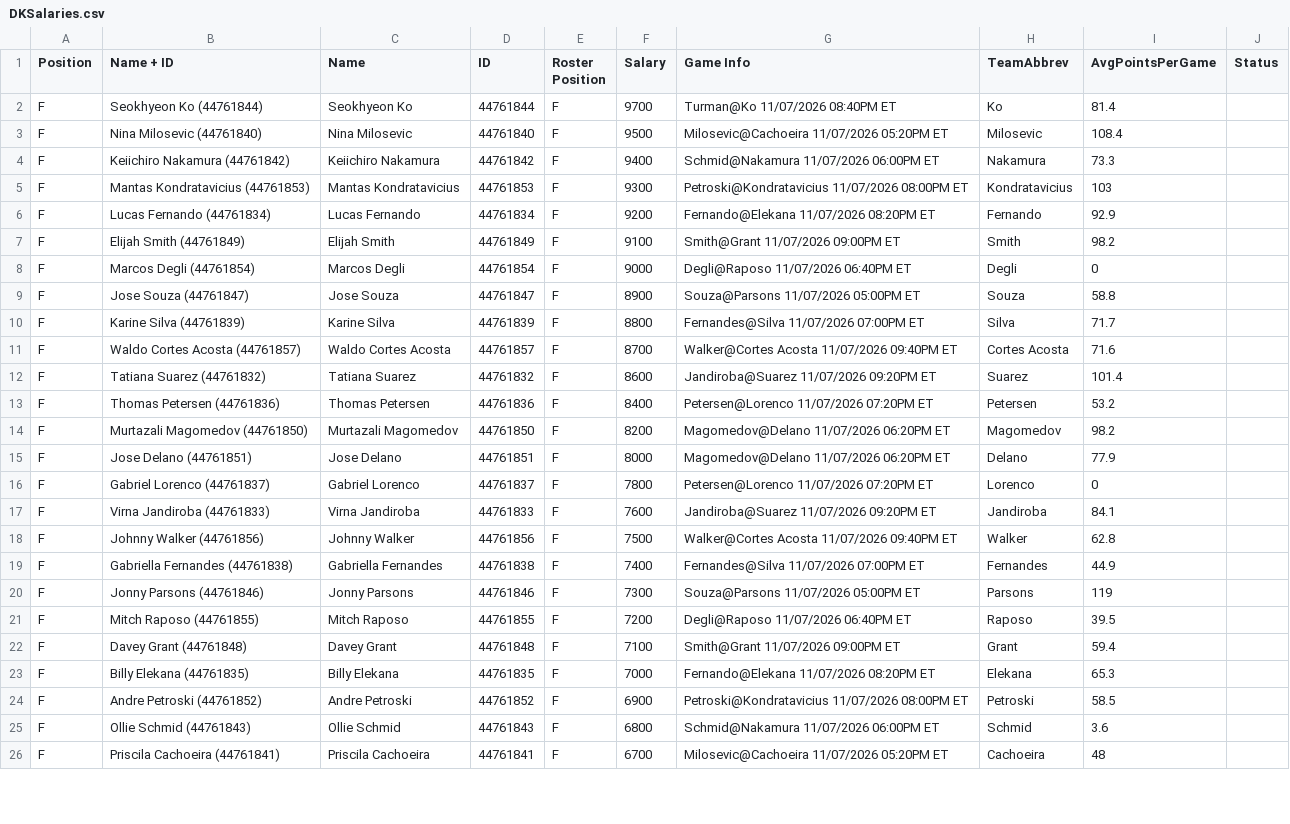
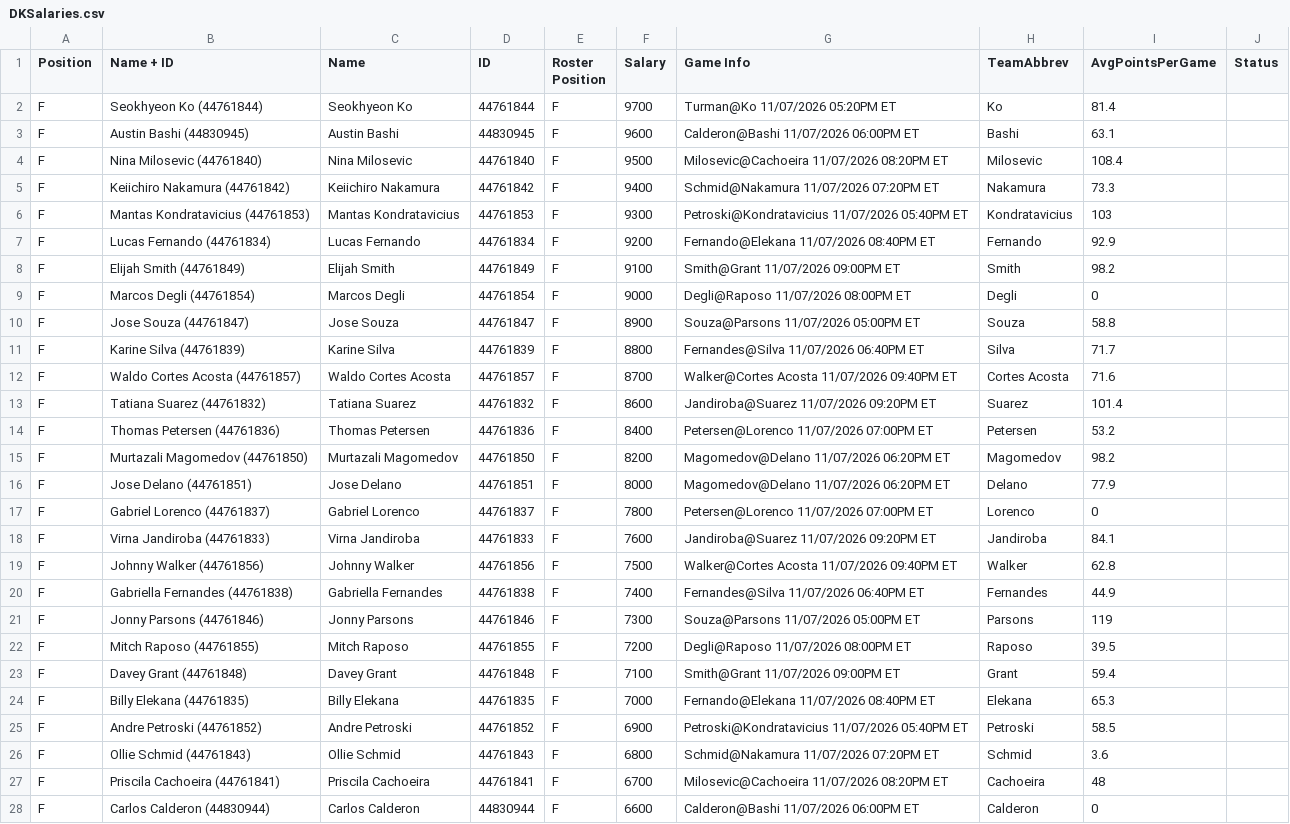
Before and after one commit to ufc-contest-sim/live-odds, a CSV file: DKSalaries.csv, drawn as a sheet; only a part is shown; the diff covers the shown part only.

Commit message:
Update contest and salary files

```diff
--- a/DKSalaries.csv
+++ b/DKSalaries.csv
@@ -1,26 +1,28 @@
 Position,Name + ID,Name,ID,Roster Position,Salary,Game Info,TeamAbbrev,AvgPointsPerGame,Status
-F,Seokhyeon Ko (44761844),Seokhyeon Ko,44761844,F,9700,Turman@Ko 11/07/2026 08:40PM ET,Ko,81.4,
-F,Nina Milosevic (44761840),Nina Milosevic,44761840,F,9500,Milosevic@Cachoeira 11/07/2026 05:20PM ET,Milosevic,108.4,
-F,Keiichiro Nakamura (44761842),Keiichiro Nakamura,44761842,F,9400,Schmid@Nakamura 11/07/2026 06:00PM ET,Nakamura,73.3,
-F,Mantas Kondratavicius (44761853),Mantas Kondratavicius,44761853,F,9300,Petroski@Kondratavicius 11/07/2026 08:00PM ET,Kondratavicius,103,
-F,Lucas Fernando (44761834),Lucas Fernando,44761834,F,9200,Fernando@Elekana 11/07/2026 08:20PM ET,Fernando,92.9,
+F,Seokhyeon Ko (44761844),Seokhyeon Ko,44761844,F,9700,Turman@Ko 11/07/2026 05:20PM ET,Ko,81.4,
+F,Austin Bashi (44830945),Austin Bashi,44830945,F,9600,Calderon@Bashi 11/07/2026 06:00PM ET,Bashi,63.1,
+F,Nina Milosevic (44761840),Nina Milosevic,44761840,F,9500,Milosevic@Cachoeira 11/07/2026 08:20PM ET,Milosevic,108.4,
+F,Keiichiro Nakamura (44761842),Keiichiro Nakamura,44761842,F,9400,Schmid@Nakamura 11/07/2026 07:20PM ET,Nakamura,73.3,
+F,Mantas Kondratavicius (44761853),Mantas Kondratavicius,44761853,F,9300,Petroski@Kondratavicius 11/07/2026 05:40PM ET,Kondratavicius,103,
+F,Lucas Fernando (44761834),Lucas Fernando,44761834,F,9200,Fernando@Elekana 11/07/2026 08:40PM ET,Fernando,92.9,
 F,Elijah Smith (44761849),Elijah Smith,44761849,F,9100,Smith@Grant 11/07/2026 09:00PM ET,Smith,98.2,
-F,Marcos Degli (44761854),Marcos Degli,44761854,F,9000,Degli@Raposo 11/07/2026 06:40PM ET,Degli,0,
+F,Marcos Degli (44761854),Marcos Degli,44761854,F,9000,Degli@Raposo 11/07/2026 08:00PM ET,Degli,0,
 F,Jose Souza (44761847),Jose Souza,44761847,F,8900,Souza@Parsons 11/07/2026 05:00PM ET,Souza,58.8,
-F,Karine Silva (44761839),Karine Silva,44761839,F,8800,Fernandes@Silva 11/07/2026 07:00PM ET,Silva,71.7,
+F,Karine Silva (44761839),Karine Silva,44761839,F,8800,Fernandes@Silva 11/07/2026 06:40PM ET,Silva,71.7,
 F,Waldo Cortes Acosta (44761857),Waldo Cortes Acosta,44761857,F,8700,Walker@Cortes Acosta 11/07/2026 09:40PM ET,Cortes Acosta,71.6,
 F,Tatiana Suarez (44761832),Tatiana Suarez,44761832,F,8600,Jandiroba@Suarez 11/07/2026 09:20PM ET,Suarez,101.4,
-F,Thomas Petersen (44761836),Thomas Petersen,44761836,F,8400,Petersen@Lorenco 11/07/2026 07:20PM ET,Petersen,53.2,
+F,Thomas Petersen (44761836),Thomas Petersen,44761836,F,8400,Petersen@Lorenco 11/07/2026 07:00PM ET,Petersen,53.2,
 F,Murtazali Magomedov (44761850),Murtazali Magomedov,44761850,F,8200,Magomedov@Delano 11/07/2026 06:20PM ET,Magomedov,98.2,
 F,Jose Delano (44761851),Jose Delano,44761851,F,8000,Magomedov@Delano 11/07/2026 06:20PM ET,Delano,77.9,
-F,Gabriel Lorenco (44761837),Gabriel Lorenco,44761837,F,7800,Petersen@Lorenco 11/07/2026 07:20PM ET,Lorenco,0,
+F,Gabriel Lorenco (44761837),Gabriel Lorenco,44761837,F,7800,Petersen@Lorenco 11/07/2026 07:00PM ET,Lorenco,0,
 F,Virna Jandiroba (44761833),Virna Jandiroba,44761833,F,7600,Jandiroba@Suarez 11/07/2026 09:20PM ET,Jandiroba,84.1,
 F,Johnny Walker (44761856),Johnny Walker,44761856,F,7500,Walker@Cortes Acosta 11/07/2026 09:40PM ET,Walker,62.8,
-F,Gabriella Fernandes (44761838),Gabriella Fernandes,44761838,F,7400,Fernandes@Silva 11/07/2026 07:00PM ET,Fernandes,44.9,
+F,Gabriella Fernandes (44761838),Gabriella Fernandes,44761838,F,7400,Fernandes@Silva 11/07/2026 06:40PM ET,Fernandes,44.9,
 F,Jonny Parsons (44761846),Jonny Parsons,44761846,F,7300,Souza@Parsons 11/07/2026 05:00PM ET,Parsons,119,
-F,Mitch Raposo (44761855),Mitch Raposo,44761855,F,7200,Degli@Raposo 11/07/2026 06:40PM ET,Raposo,39.5,
+F,Mitch Raposo (44761855),Mitch Raposo,44761855,F,7200,Degli@Raposo 11/07/2026 08:00PM ET,Raposo,39.5,
 F,Davey Grant (44761848),Davey Grant,44761848,F,7100,Smith@Grant 11/07/2026 09:00PM ET,Grant,59.4,
-F,Billy Elekana (44761835),Billy Elekana,44761835,F,7000,Fernando@Elekana 11/07/2026 08:20PM ET,Elekana,65.3,
-F,Andre Petroski (44761852),Andre Petroski,44761852,F,6900,Petroski@Kondratavicius 11/07/2026 08:00PM ET,Petroski,58.5,
-F,Ollie Schmid (44761843),Ollie Schmid,44761843,F,6800,Schmid@Nakamura 11/07/2026 06:00PM ET,Schmid,3.6,
-F,Priscila Cachoeira (44761841),Priscila Cachoeira,44761841,F,6700,Milosevic@Cachoeira 11/07/2026 05:20PM ET,Cachoeira,48,
+F,Billy Elekana (44761835),Billy Elekana,44761835,F,7000,Fernando@Elekana 11/07/2026 08:40PM ET,Elekana,65.3,
+F,Andre Petroski (44761852),Andre Petroski,44761852,F,6900,Petroski@Kondratavicius 11/07/2026 05:40PM ET,Petroski,58.5,
+F,Ollie Schmid (44761843),Ollie Schmid,44761843,F,6800,Schmid@Nakamura 11/07/2026 07:20PM ET,Schmid,3.6,
+F,Priscila Cachoeira (44761841),Priscila Cachoeira,44761841,F,6700,Milosevic@Cachoeira 11/07/2026 08:20PM ET,Cachoeira,48,
+F,Carlos Calderon (44830944),Carlos Calderon,44830944,F,6600,Calderon@Bashi 11/07/2026 06:00PM ET,Calderon,0,
```
Also changed, not shown: 1 edited cell elsewhere in this file, 26 other files.
